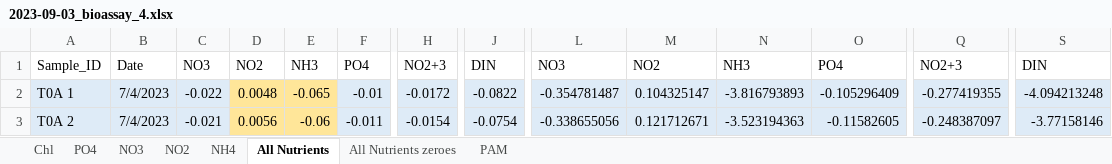
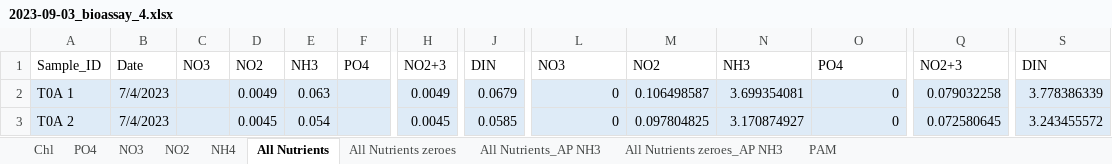
Before and after one commit to catds99/MS_Thesis_2023-2024, an Excel workbook: data/2023-09-03_bioassay_4.xlsx, sheet All Nutrients, drawn as a sheet; only a part is shown, gaps mark what is left out; values as stored, in another font and other column widths than the file's, no borders; the diff covers the shown part only; the diff names each change by its address in the sheet, - before the commit and + after, or states it on an @@ line.

```diff
--- a/data/2023-09-03_bioassay_4.xlsx (sheet All Nutrients)
+++ b/data/2023-09-03_bioassay_4.xlsx (sheet All Nutrients)
+sheet tab: All Nutrients_AP NH3
+sheet tab: All Nutrients zeroes_AP NH3
-C2: -0.022
+C2: (empty)
-D2: 0.0048
+D2: 0.0049
-D2:E3 fill: #FFE699
+D2:E3 fill: #DEEBF7
-E2: -0.065
+E2: 0.063
-F2: -0.01
+F2: (empty)
-H2: -0.0172
+H2: 0.0049
-J2: -0.0822
+J2: 0.0679
-L2: -0.354781487
+L2: 0
-M2: 0.104325147
+M2: 0.106498587
-N2: -3.816793893
+N2: 3.699354081
-O2: -0.105296409
+O2: 0
-Q2: -0.277419355
+Q2: 0.079032258
-S2: -4.094213248
+S2: 3.778386339
-C3: -0.021
+C3: (empty)
-D3: 0.0056
+D3: 0.0045
-E3: -0.06
+E3: 0.054
-F3: -0.011
+F3: (empty)
-H3: -0.0154
+H3: 0.0045
-J3: -0.0754
+J3: 0.0585
-L3: -0.338655056
+L3: 0
-M3: 0.121712671
+M3: 0.097804825
-N3: -3.523194363
+N3: 3.170874927
-O3: -0.11582605
+O3: 0
-Q3: -0.248387097
+Q3: 0.072580645
-S3: -3.77158146
+S3: 3.243455572
```
Also changed, not shown: 310 edited cells and cell formats elsewhere in this sheet, sheet NH4, sheet All Nutrients zeroes, sheet NO2, 10 other files.
